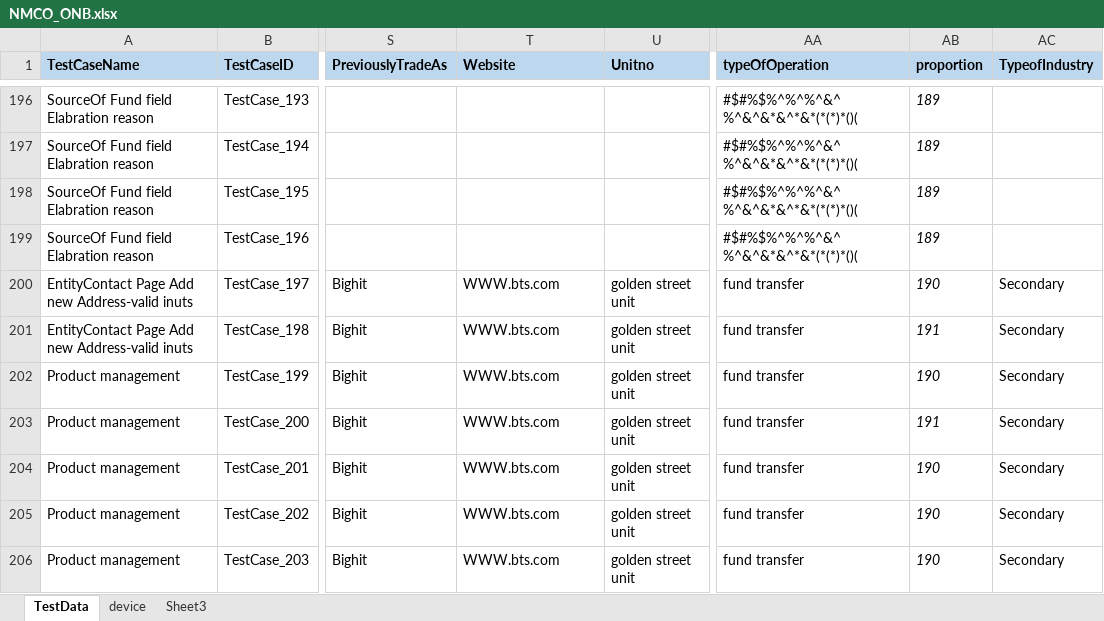
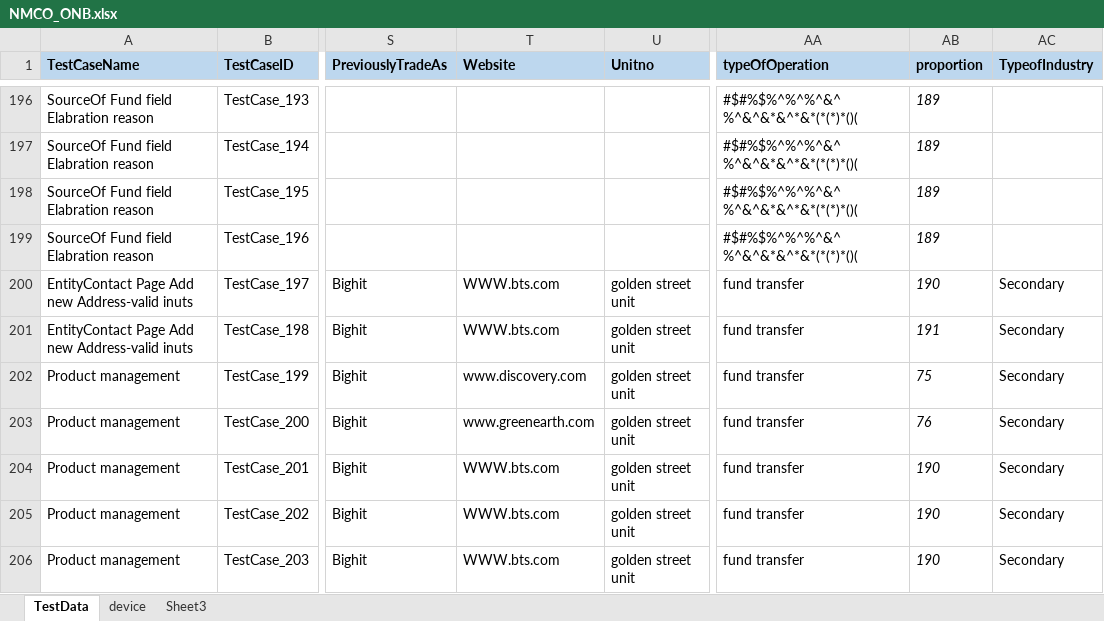
Before and after one commit to ganezz/native-mobile-corporate-onboarding, an Excel workbook: ${project.build.directory}/test-classes/DataSet/NMCO_ONB.xlsx, sheet TestData, drawn as a sheet; only a part is shown, gaps mark what is left out; values as stored, in another font and other column widths than the file's, no borders; the diff names each change by its address in the sheet, - before the commit and + after, or states it on an @@ line.

```diff
--- a/${project.build.directory}/test-classes/DataSet/NMCO_ONB.xlsx (sheet TestData)
+++ b/${project.build.directory}/test-classes/DataSet/NMCO_ONB.xlsx (sheet TestData)
-T202 (Website): WWW.bts.com
+T202 (Website): www.discovery.com
-AB202 (proportion): 190
+AB202 (proportion): 75
-T203 (Website): WWW.bts.com
+T203 (Website): www.greenearth.com
-AB203 (proportion): 191
+AB203 (proportion): 76
```
Also changed, not shown: sheet device, 24 other files.
